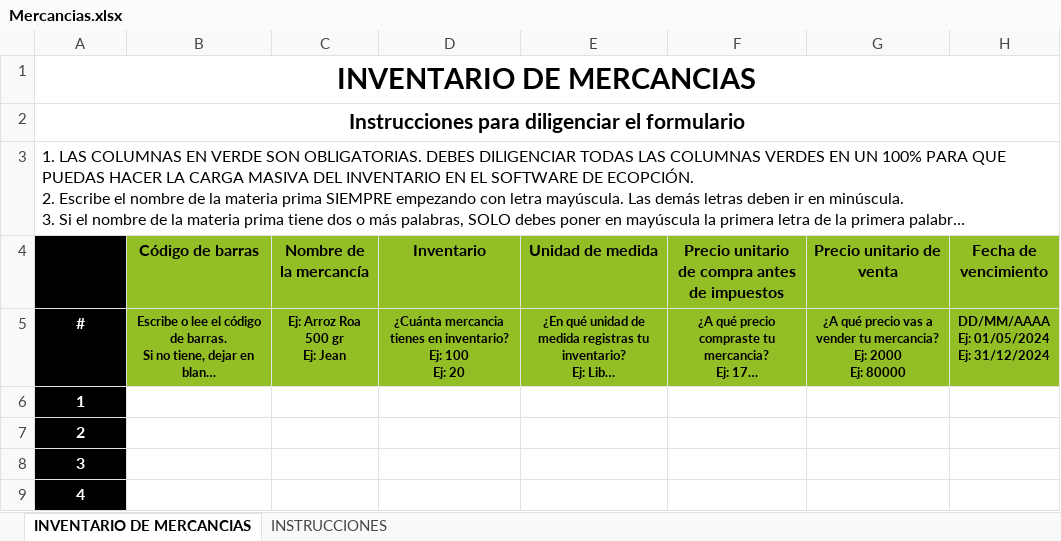
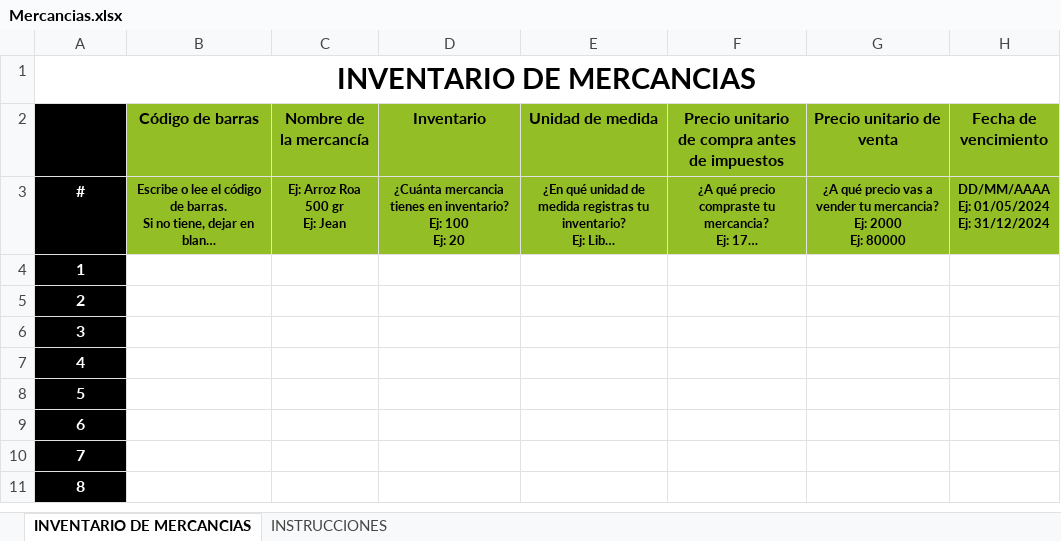
Before and after one commit to hombresostenible/ecopFront-Desarrollo, an Excel workbook: public/DownloadExcels/Mercancias.xlsx, sheet INVENTARIO DE MERCANCIAS, drawn as a sheet; only a part is shown; the shorter side is filled out with more unchanged rows; long unchanged cells end in …; values as stored, in another font and other column widths than the file's, no borders; charts and pictures not drawn; removed rows and columns are numbered as before the commit, all else as after; rows hold the shown columns only; the diff names each change by its address in the sheet, - before the commit and + after, or states it on an @@ line.

```diff
--- a/public/DownloadExcels/Mercancias.xlsx (sheet INVENTARIO DE MERCANCIAS)
+++ b/public/DownloadExcels/Mercancias.xlsx (sheet INVENTARIO DE MERCANCIAS)
-row 1: INVENTARIO DE MERCANCIAS
-row 2: Instrucciones para diligenciar el formulario
@@ column A renumbered in row 1 @@
@@ A1 bold: off → on, text size: larger, alignment: left → center @@
```
Also changed, not shown: sheet INSTRUCCIONES, public/DownloadExcels/Equipos_Herramientas_y_Maquinaria.xlsx, public/DownloadExcels/Materias_Primas.xlsx, 19 other files.
